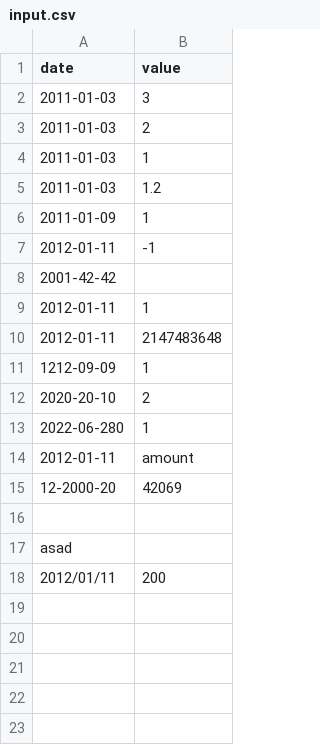
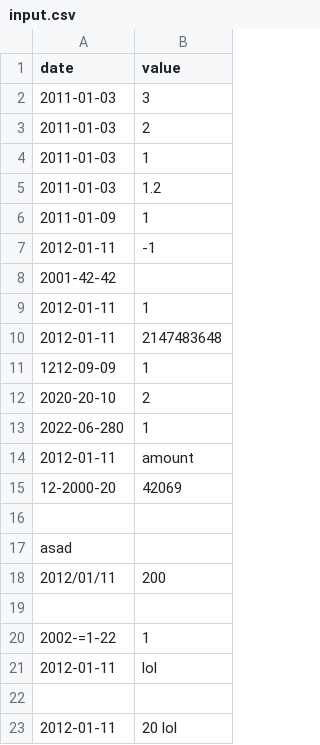
Before and after one commit to bantunesfranco/CPP-modules, a CSV file: cpp09/ex00/input.csv, drawn as a sheet.

```diff
--- a/cpp09/ex00/input.csv
+++ b/cpp09/ex00/input.csv
@@ -18 +18,6 @@ asad
 2012/01/11 | 200
+
+2002-=1-22| 1
+2012-01-11 | lol
+
+2012-01-11 | 20 lol
```
Also changed, not shown: 3 other files.
